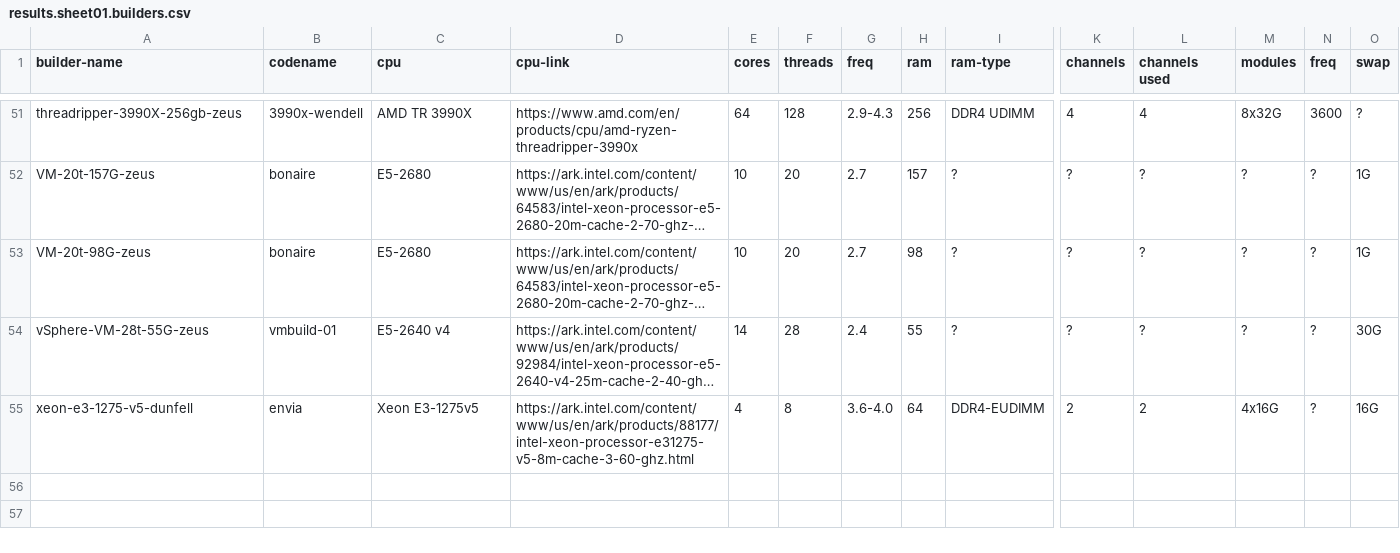
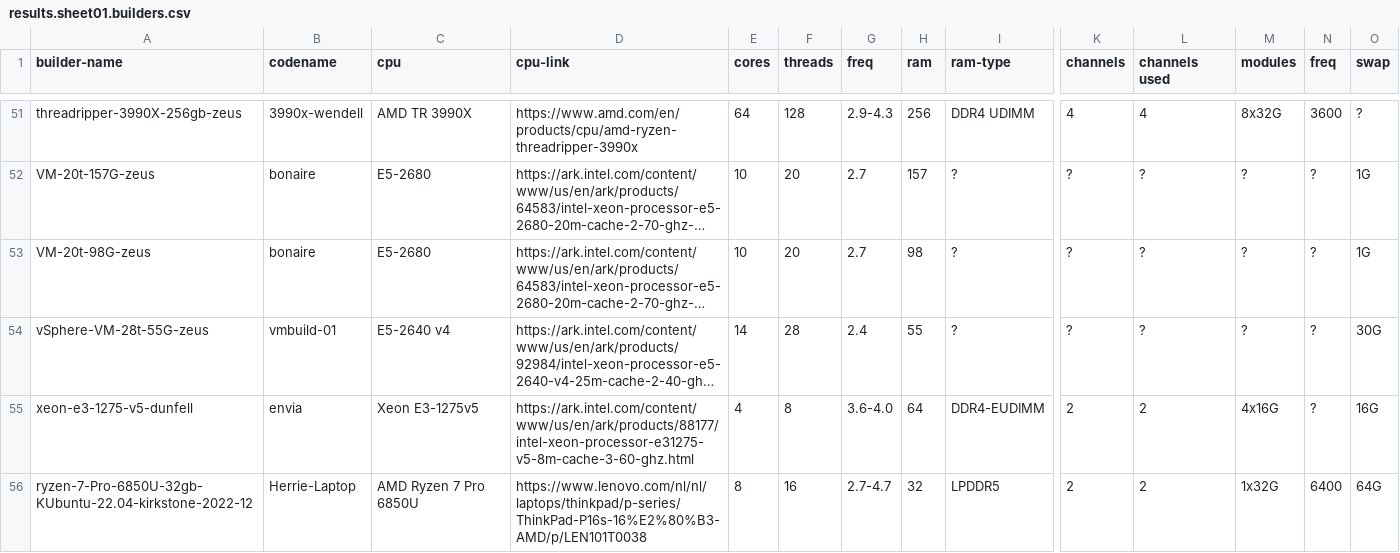
Before and after one commit to shr-project/test-oe-build-time, a CSV file: results.sheet01.builders.csv, drawn as a sheet; only a part is shown, gaps mark what is left out; long unchanged cells end in …; rows hold the shown columns only; the diff names each change by its address in the sheet, - before the commit and + after, or states it on an @@ line.

Commit message:
Add results for Lenovo ThinkPad P16s AMD
Results for a fairly high spec laptop for comparison.

Signed-off-by: Herman van Hazendonk <github.com@herrie.org>

```diff
--- a/results.sheet01.builders.csv
+++ b/results.sheet01.builders.csv
+row 56: ryzen-7-Pro-6850U-32gb-KUbuntu-22.04-kirkstone-2022-12 | Herrie-Laptop | AMD Ryzen 7 Pro 6850U | https://www.lenovo.com/nl/nl/laptops/thinkpad/p-series/ThinkPad-P16s-16%E2%80%B3-AMD/p/LEN101T0038 | 8 | 16 | 2.7-4.7 | 32 | LPDDR5 | 2 | 2 | 1x32G | 6400 | 64G
```
Also changed, not shown: 14 other files.
